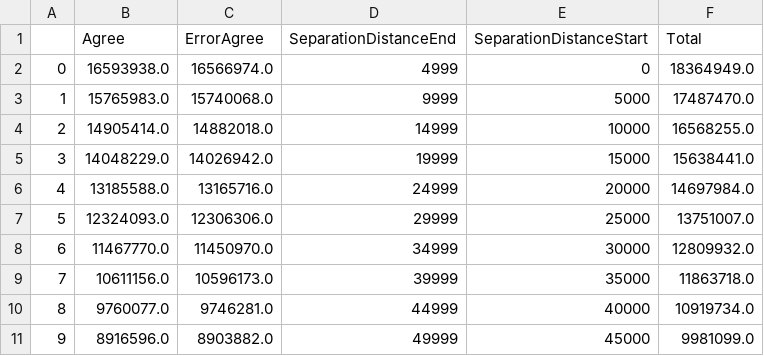
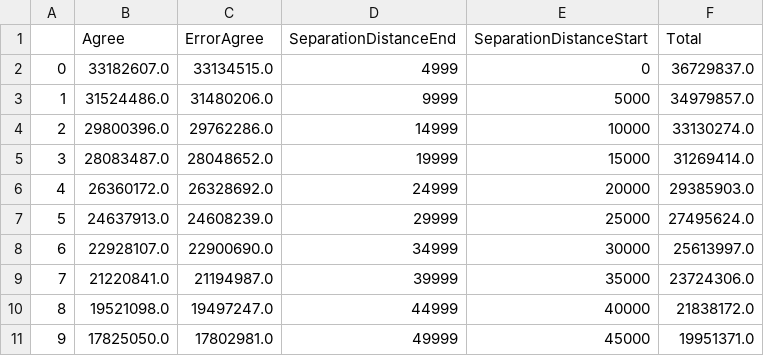
Before and after one commit to mcveanlab/treeseq-inference, a CSV file: data/frequency_distance_accuracy_singletons.csv, drawn as a sheet; only a part is shown; the diff covers the shown part only.

Commit message:
100,000 replicates for Wilder's plot

```diff
--- a/data/frequency_distance_accuracy_singletons.csv
+++ b/data/frequency_distance_accuracy_singletons.csv
@@ -1,11 +1,11 @@
 ,Agree,ErrorAgree,SeparationDistanceEnd,SeparationDistanceStart,Total
-0,16593938.0,16566974.0,4999,0,18364949.0
-1,15765983.0,15740068.0,9999,5000,17487470.0
-2,14905414.0,14882018.0,14999,10000,16568255.0
-3,14048229.0,14026942.0,19999,15000,15638441.0
-4,13185588.0,13165716.0,24999,20000,14697984.0
-5,12324093.0,12306306.0,29999,25000,13751007.0
-6,11467770.0,11450970.0,34999,30000,12809932.0
-7,10611156.0,10596173.0,39999,35000,11863718.0
-8,9760077.0,9746281.0,44999,40000,10919734.0
-9,8916596.0,8903882.0,49999,45000,9981099.0
+0,33182607.0,33134515.0,4999,0,36729837.0
+1,31524486.0,31480206.0,9999,5000,34979857.0
+2,29800396.0,29762286.0,14999,10000,33130274.0
+3,28083487.0,28048652.0,19999,15000,31269414.0
+4,26360172.0,26328692.0,24999,20000,29385903.0
+5,24637913.0,24608239.0,29999,25000,27495624.0
+6,22928107.0,22900690.0,34999,30000,25613997.0
+7,21220841.0,21194987.0,39999,35000,23724306.0
+8,19521098.0,19497247.0,44999,40000,21838172.0
+9,17825050.0,17802981.0,49999,45000,19951371.0
```
Also changed, not shown: 30 edited cells elsewhere in this file.
